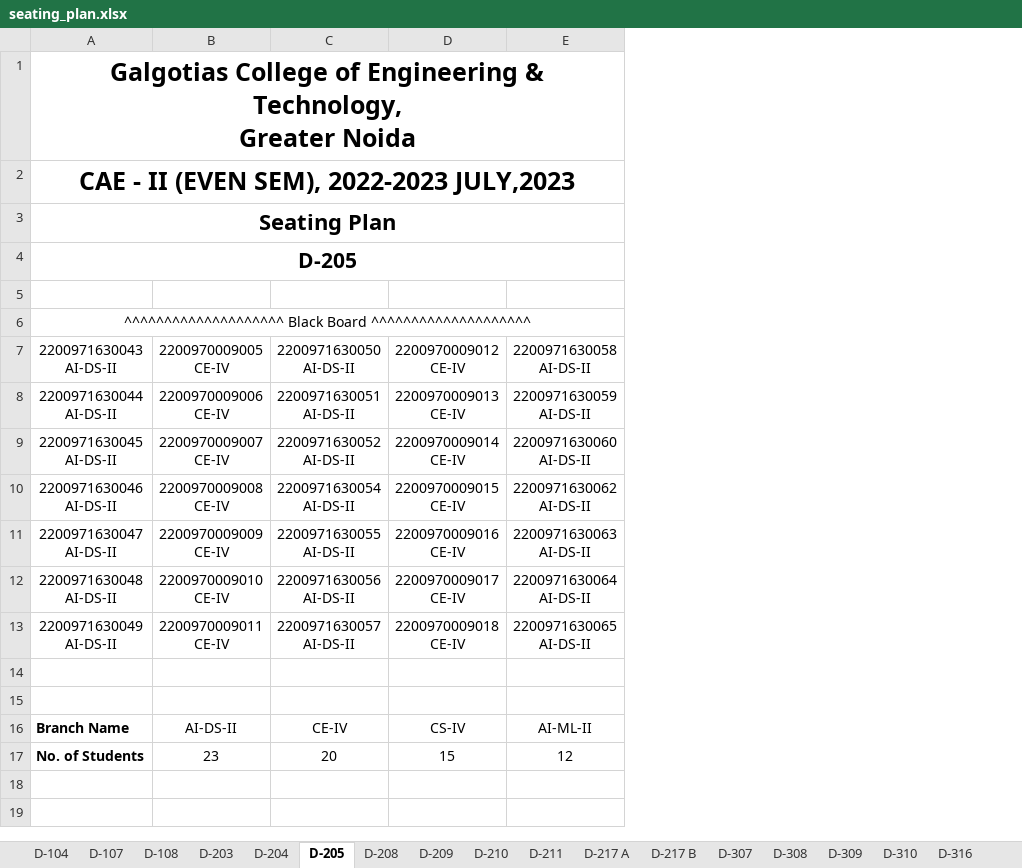
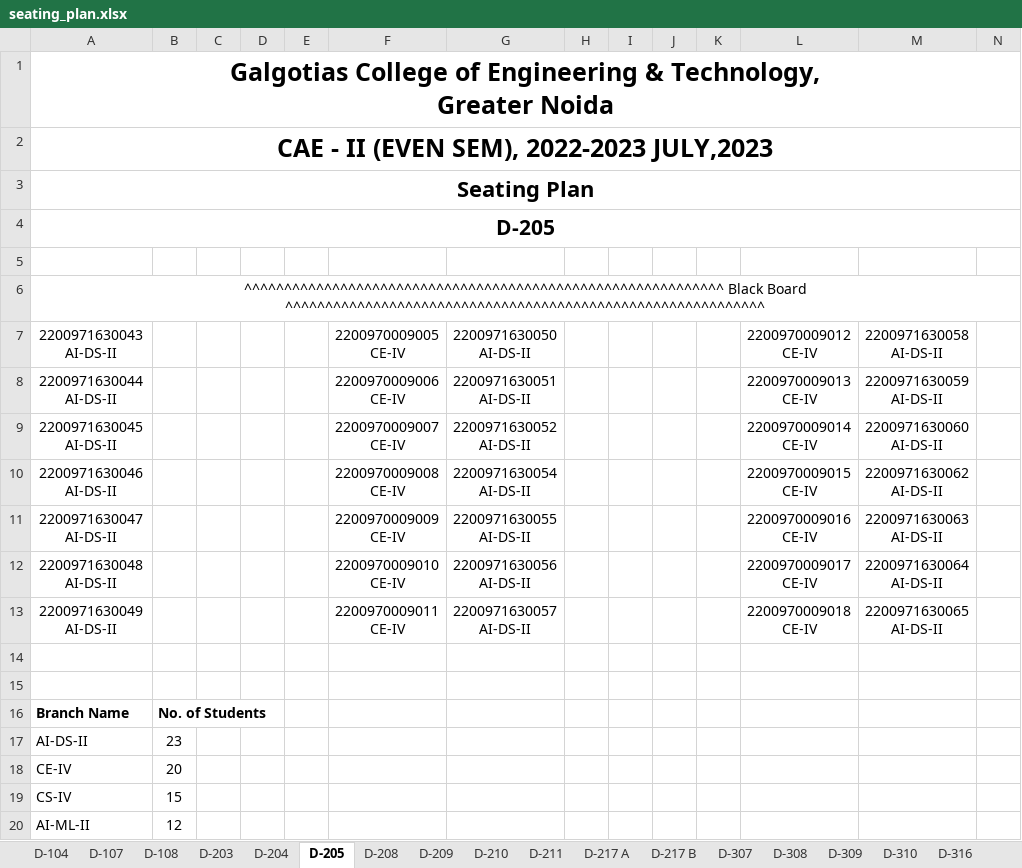
Before and after one commit to ankita311/new-major-project, an Excel workbook: backend/seating_plan.xlsx, sheet D-205, drawn as a sheet; only a part is shown; values as stored, in another font and other column widths than the file's, no borders; removed rows and columns are numbered as before the commit, all else as after; rows hold the shown columns only; the diff covers the shown part only; the diff names each change by its address in the sheet, - before the commit and + after, or states it on an @@ line.

```diff
--- a/backend/seating_plan.xlsx (sheet D-205)
+++ b/backend/seating_plan.xlsx (sheet D-205)
+column B, row 16: No. of Students
+column C, empty
+column D, empty
+column E, empty
+column H, empty
+column I, empty
+column J, empty
+column K, empty
+column N, empty
-A6 (2200971630043 AI-DS-II): ^^^^^^^^^^^^^^^^^^^^ Black Board ^^^^^^^^^^^^^^^^^^^^
+A6 (2200971630043 AI-DS-II): ^^^^^^^^^^^^^^^^^^^^^^^^^^^^^^^^^^^^^^^^^^^^^^^^^^^^^^^^^^^^ Black Board ^^^^^^^^^^^^^^^^^^^^^^^^^^^^^^^^^^^^^^^^^^^^^^^^^^^^^^^^^^^^
-F16 (2200970009005 CE-IV): AI-DS-II
+F16 (2200970009005 CE-IV): (empty)
-G16 (2200971630050 AI-DS-II): CE-IV
+G16 (2200971630050 AI-DS-II): (empty)
-L16 (2200970009012 CE-IV): CS-IV
+L16 (2200970009012 CE-IV): (empty)
-M16 (2200971630058 AI-DS-II): AI-ML-II
+M16 (2200971630058 AI-DS-II): (empty)
-row 17: No. of Students | 23 | 20 | 15 | 12
+row 17: AI-DS-II | 23
+row 18: CE-IV | 20
+row 19: CS-IV | 15
+row 20: AI-ML-II | 12
```
Also changed, not shown: 11 added columns elsewhere in this sheet, sheet C-102, sheet B-303, sheet C-101, sheet D-203, sheet D-316, sheet B-113, 28 more sheets, 4 other files.
